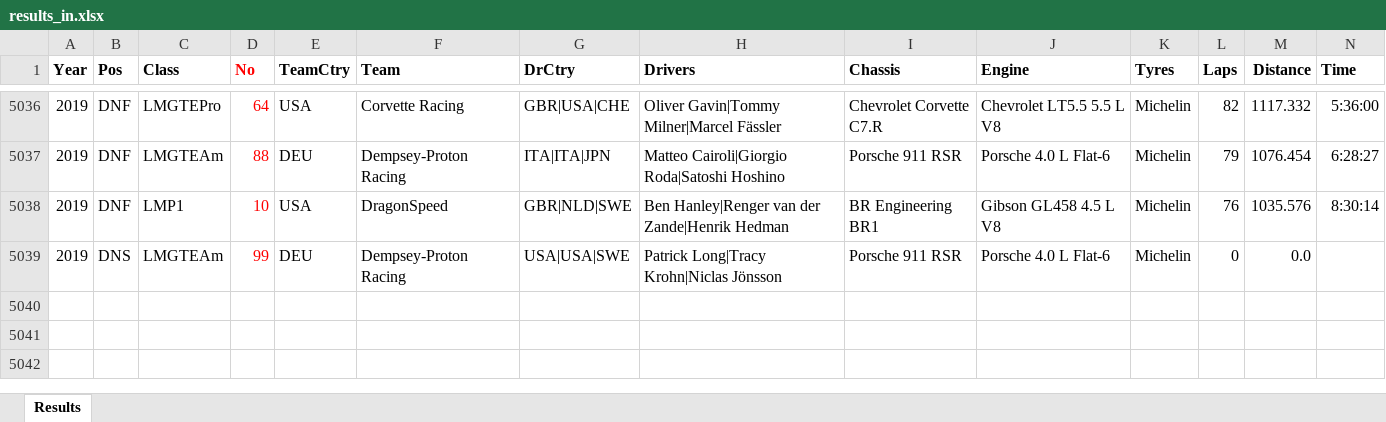
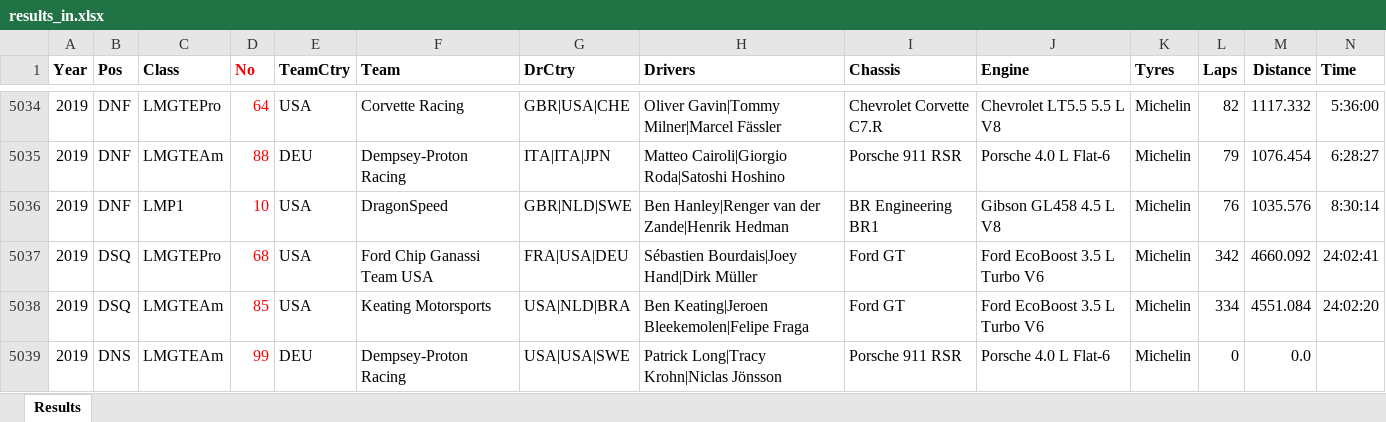
Before and after one commit to gdsotirov/lemans24, an Excel workbook: db/data/results_in.xlsx, sheet Results, drawn as a sheet; only a part is shown, gaps mark what is left out; values as stored, in another font and other column widths than the file's, no borders; conditional formats not drawn; rows hold the shown columns only; the diff covers the shown part only; the diff names each change by its address in the sheet, - before the commit and + after, or states it on an @@ line.

Commit message:
Update 2019 results (cars 68 and 85 disqualified)

```diff
--- a/db/data/results_in.xlsx (sheet Results)
+++ b/db/data/results_in.xlsx (sheet Results)
+row 5037: 2019 | DSQ | LMGTEPro | 68 | USA | Ford Chip Ganassi Team USA | FRA|USA|DEU | Sébastien Bourdais|Joey Hand|Dirk Müller | Ford GT | Ford EcoBoost 3.5 L Turbo V6 | Michelin | 342 | 4660.092 | 24:02:41
+row 5038: 2019 | DSQ | LMGTEAm | 85 | USA | Keating Motorsports | USA|NLD|BRA | Ben Keating|Jeroen Bleekemolen|Felipe Fraga | Ford GT | Ford EcoBoost 3.5 L Turbo V6 | Michelin | 334 | 4551.084 | 24:02:20
```
Also changed, not shown: 2 removed rows and 25 edited cells elsewhere in this sheet, 1 other file.
